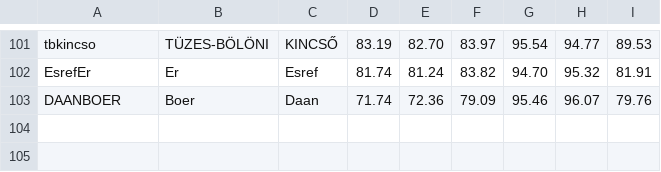
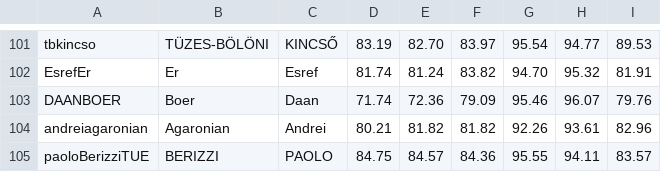
Before and after one commit to ML-course/engineer, a CSV file: grading-3/grades.csv, drawn as a sheet; only a part is shown, gaps mark what is left out; the diff names each change by its address in the sheet, - before the commit and + after, or states it on an @@ line.

```diff
--- a/grading-3/grades.csv
+++ b/grading-3/grades.csv
+row 104: andreiagaronian | Agaronian | Andrei | 80.21 | 81.82 | 81.82 | 92.26 | 93.61 | 82.96
+row 105: paoloBerizziTUE | BERIZZI | PAOLO | 84.75 | 84.57 | 84.36 | 95.55 | 94.11 | 83.57
```
Also changed, not shown: 18 other files.
